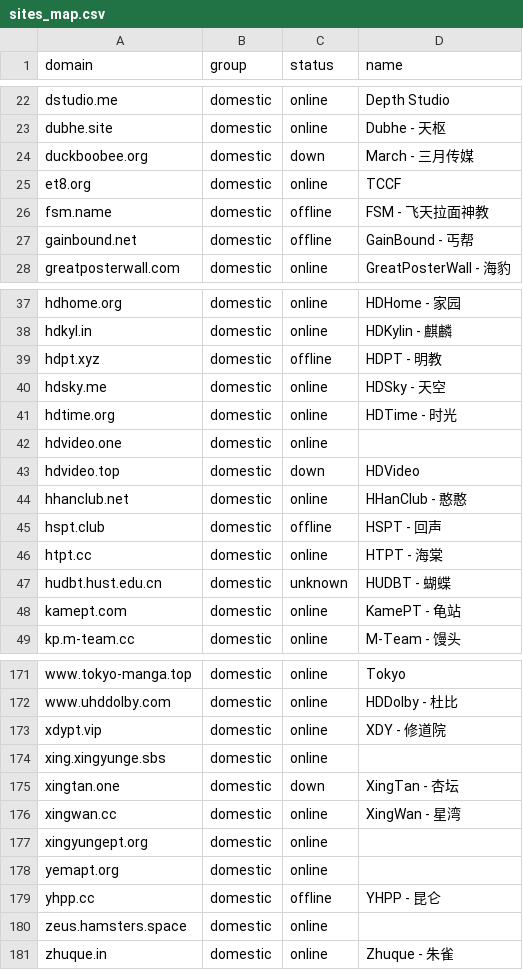
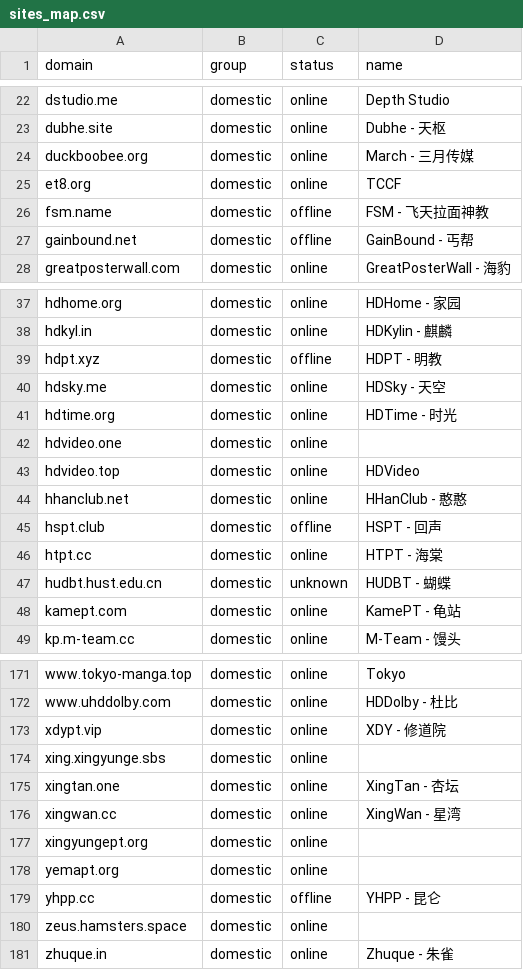
Before and after one commit to xinya585/pt-tracker-rules, a CSV file: sites_map.csv, drawn as a sheet; only a part is shown, gaps mark what is left out.

```diff
--- a/sites_map.csv
+++ b/sites_map.csv
@@ -23,3 +23,3 @@ dstudio.me,domestic,online,Depth Studio
 dubhe.site,domestic,online,Dubhe - 天枢
-duckboobee.org,domestic,down,March - 三月传媒
+duckboobee.org,domestic,online,March - 三月传媒
 et8.org,domestic,online,TCCF
@@ -42,3 +42,3 @@ hdtime.org,domestic,online,HDTime - 时光
 hdvideo.one,domestic,online,
-hdvideo.top,domestic,down,HDVideo
+hdvideo.top,domestic,online,HDVideo
 hhanclub.net,domestic,online,HHanClub - 憨憨
@@ -174,3 +174,3 @@ xdypt.vip,domestic,online,XDY - 修道院
 xing.xingyunge.sbs,domestic,online,
-xingtan.one,domestic,down,XingTan - 杏坛
+xingtan.one,domestic,online,XingTan - 杏坛
 xingwan.cc,domestic,online,XingWan - 星湾
```
Also changed, not shown: 3 other files.
